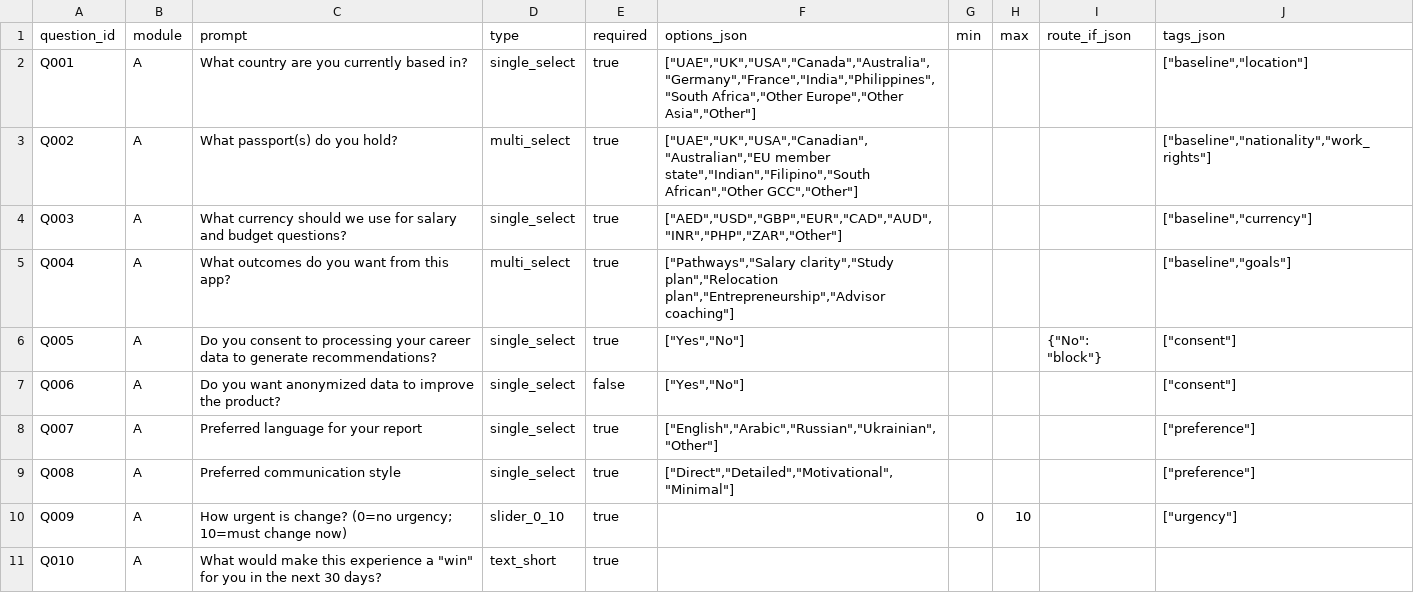
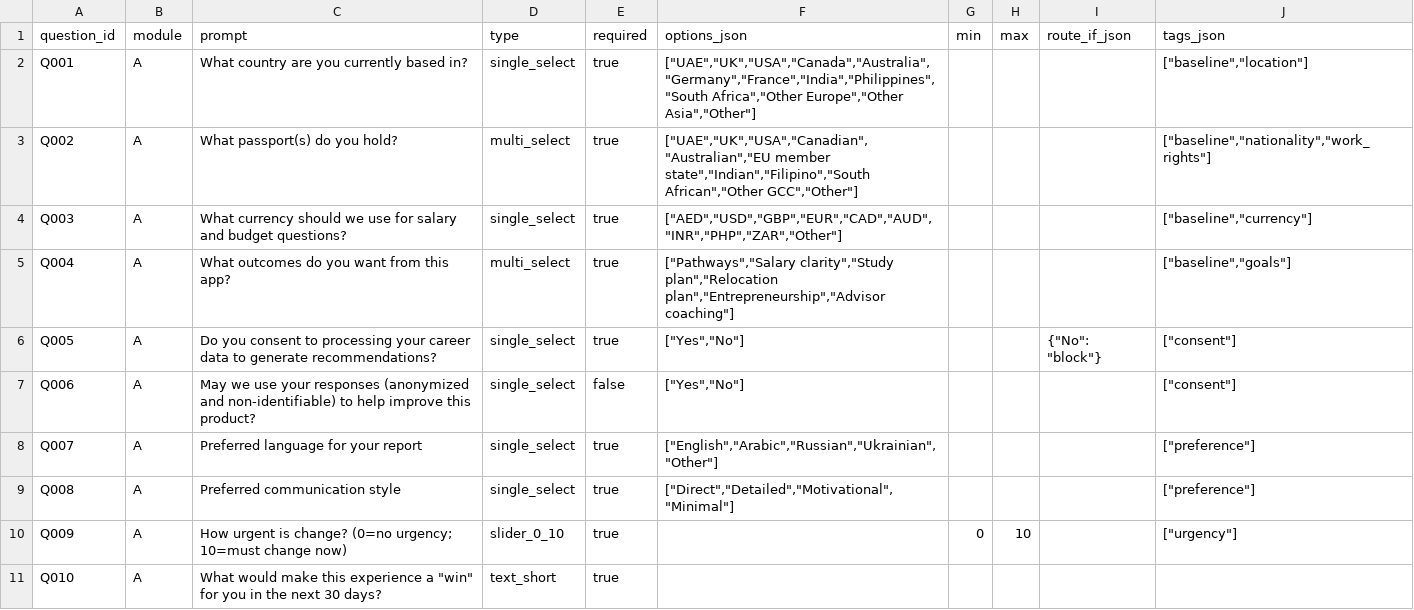
Before and after one commit to JKern100/CareerDev, a CSV file: backend/app/data/question_bank.csv, drawn as a sheet; only a part is shown.

```diff
--- a/backend/app/data/question_bank.csv
+++ b/backend/app/data/question_bank.csv
@@ -6,3 +6,3 @@ Q004,A,What outcomes do you want from this app?,multi_select,true,"[""Pathways""
 Q005,A,Do you consent to processing your career data to generate recommendations?,single_select,true,"[""Yes"",""No""]",,,"{""No"": ""block""}","[""consent""]"
-Q006,A,Do you want anonymized data to improve the product?,single_select,false,"[""Yes"",""No""]",,,,"[""consent""]"
+Q006,A,May we use your responses (anonymized and non-identifiable) to help improve this product?,single_select,false,"[""Yes"",""No""]",,,,"[""consent""]"
 Q007,A,Preferred language for your report,single_select,true,"[""English"",""Arabic"",""Russian"",""Ukrainian"",""Other""]",,,,"[""preference""]"
```
